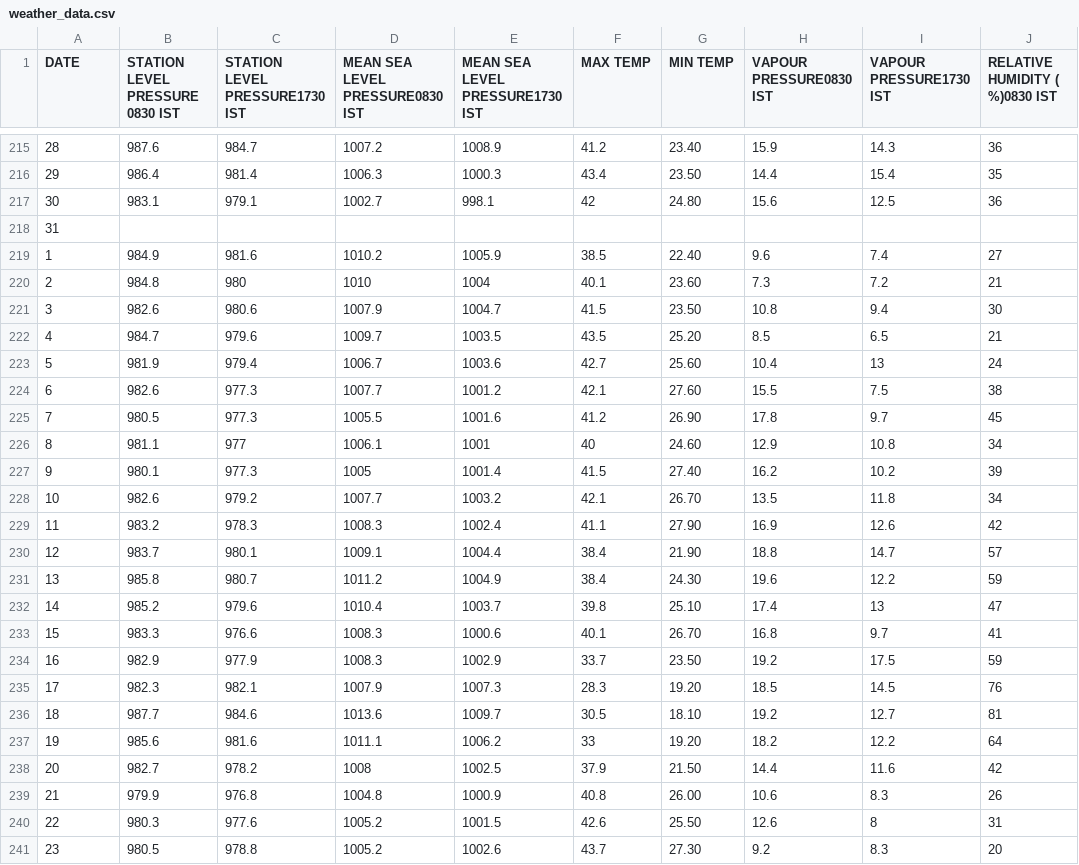
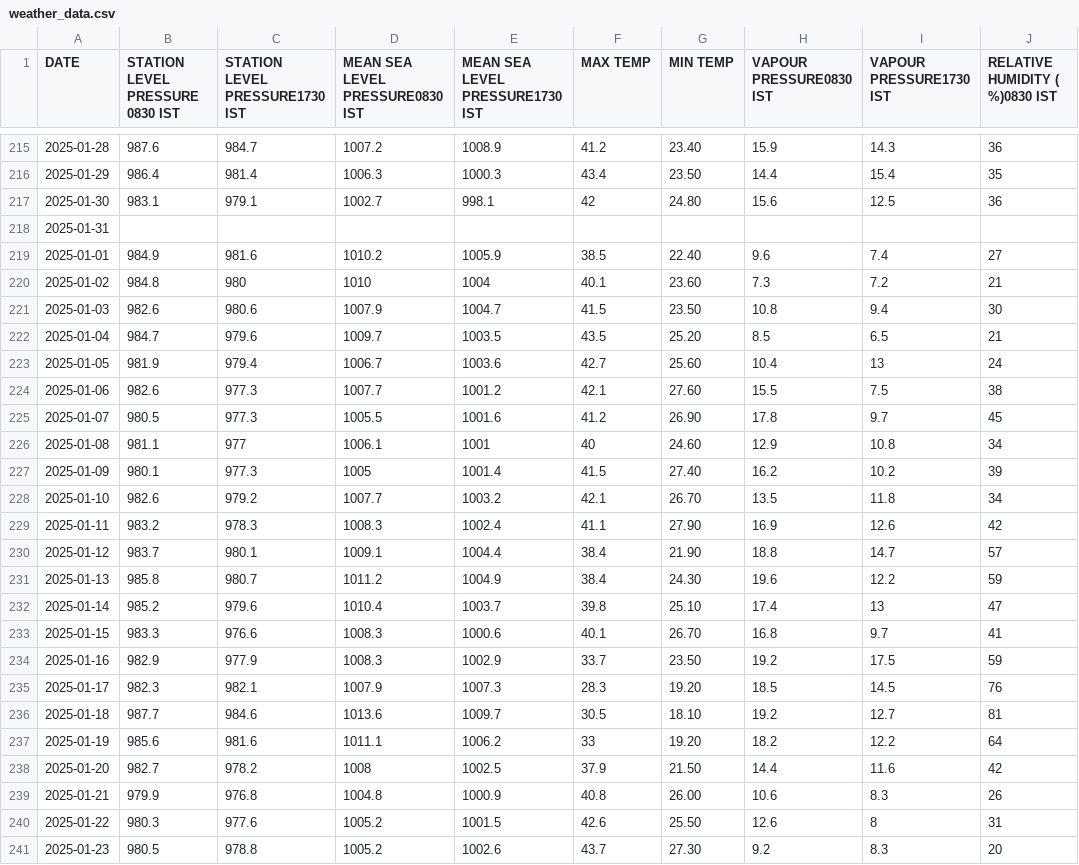
Before and after one commit to zGamingTechz/IMD-Dashboard, a CSV file: weather_data.csv, drawn as a sheet; only a part is shown, gaps mark what is left out; the diff covers the shown part only; the diff names each change by its address in the sheet, - before the commit and + after, or states it on an @@ line.

```diff
--- a/weather_data.csv
+++ b/weather_data.csv
-A215 (DATE): 28
+A215 (DATE): 2025-01-28
-A216 (DATE): 29
+A216 (DATE): 2025-01-29
-A217 (DATE): 30
+A217 (DATE): 2025-01-30
-A218 (DATE): 31
+A218 (DATE): 2025-01-31
-A219 (DATE): 1
+A219 (DATE): 2025-01-01
-A220 (DATE): 2
+A220 (DATE): 2025-01-02
-A221 (DATE): 3
+A221 (DATE): 2025-01-03
-A222 (DATE): 4
+A222 (DATE): 2025-01-04
-A223 (DATE): 5
+A223 (DATE): 2025-01-05
-A224 (DATE): 6
+A224 (DATE): 2025-01-06
-A225 (DATE): 7
+A225 (DATE): 2025-01-07
-A226 (DATE): 8
+A226 (DATE): 2025-01-08
-A227 (DATE): 9
+A227 (DATE): 2025-01-09
-A228 (DATE): 10
+A228 (DATE): 2025-01-10
-A229 (DATE): 11
+A229 (DATE): 2025-01-11
-A230 (DATE): 12
+A230 (DATE): 2025-01-12
-A231 (DATE): 13
+A231 (DATE): 2025-01-13
-A232 (DATE): 14
+A232 (DATE): 2025-01-14
-A233 (DATE): 15
+A233 (DATE): 2025-01-15
-A234 (DATE): 16
+A234 (DATE): 2025-01-16
-A235 (DATE): 17
+A235 (DATE): 2025-01-17
-A236 (DATE): 18
+A236 (DATE): 2025-01-18
-A237 (DATE): 19
+A237 (DATE): 2025-01-19
-A238 (DATE): 20
+A238 (DATE): 2025-01-20
-A239 (DATE): 21
+A239 (DATE): 2025-01-21
-A240 (DATE): 22
+A240 (DATE): 2025-01-22
-A241 (DATE): 23
+A241 (DATE): 2025-01-23
```
Also changed, not shown: 67 edited cells elsewhere in this file, 2 other files.
